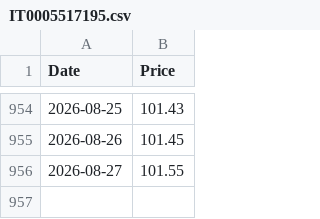
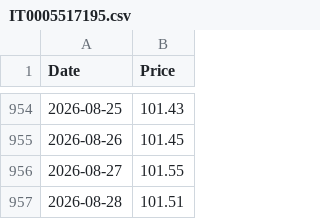
Before and after one commit to emmekappa/uncommon-funds, a CSV file: quotations/IT0005517195.csv, drawn as a sheet; only a part is shown, gaps mark what is left out.

Commit message:
Updates quotation

```diff
--- a/quotations/IT0005517195.csv
+++ b/quotations/IT0005517195.csv
@@ -956 +956,2 @@ Date,Price
 2026-08-27,101.55
+2026-08-28,101.51
```
Also changed, not shown: quotations/ES0000012F76.csv, quotations/LU2141869003.csv, 3 other files.
